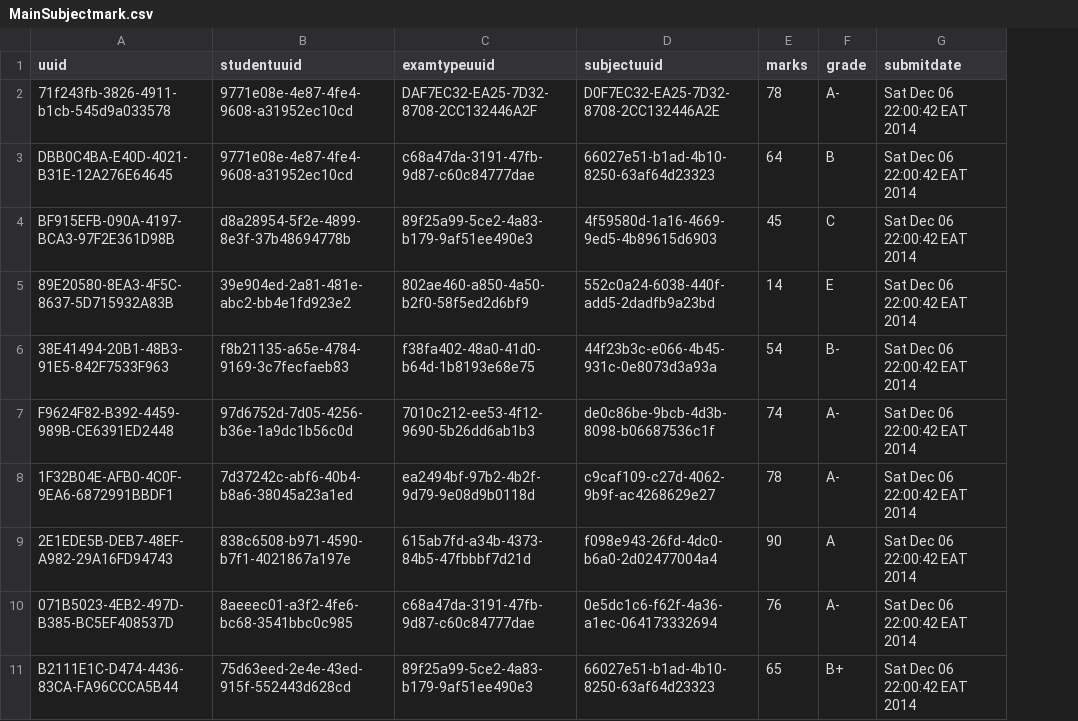
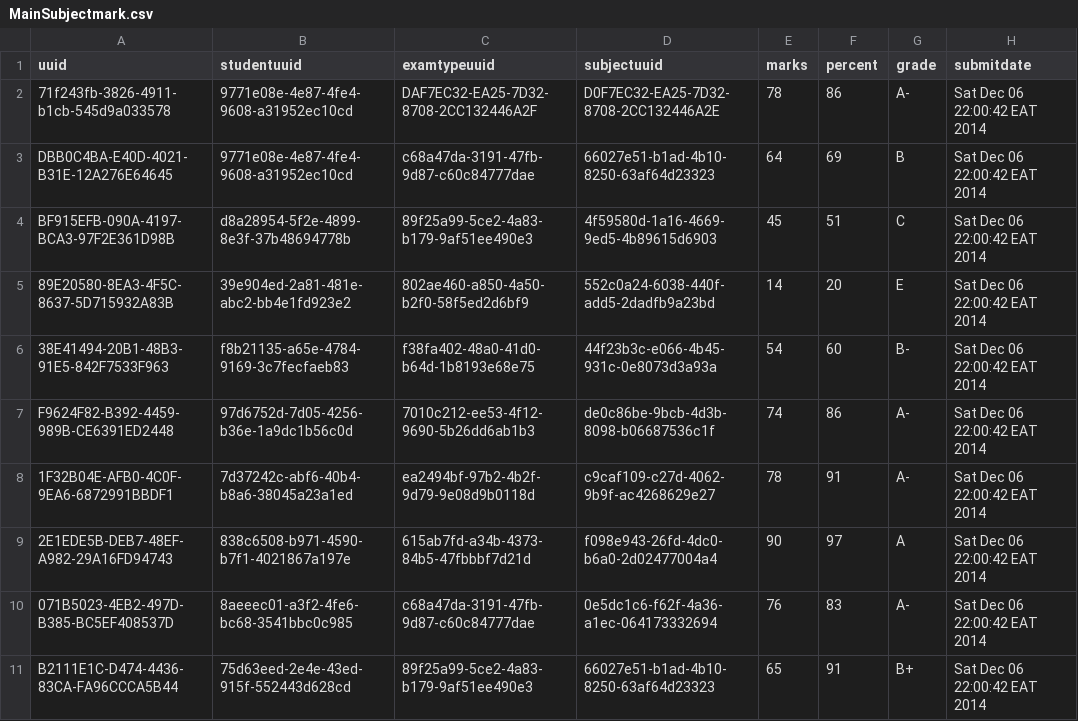
Before and after one commit to santosh991/School, a CSV file: app/etc/sql/data/MainSubjectmark.csv, drawn as a sheet; the diff names each change by its address in the sheet, - before the commit and + after, or states it on an @@ line.

```diff
--- a/app/etc/sql/data/MainSubjectmark.csv
+++ b/app/etc/sql/data/MainSubjectmark.csv
+column F (percent), rows 2-11: 86 | 69 | 51 | 20 | 60 | 86 | 91 | 97 | 83 | 91
```
Also changed, not shown: app/etc/sql/data/CatSubjectMark.csv, 7 other files.
